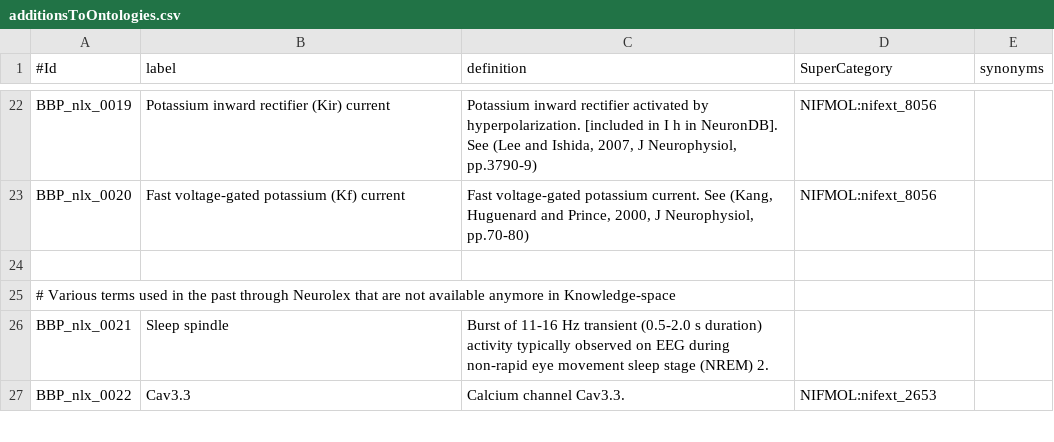
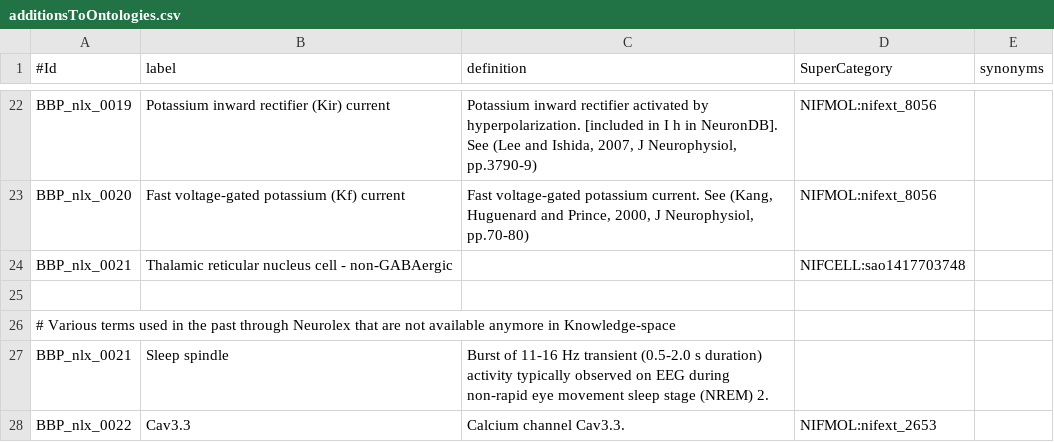
Before and after one commit to BlueBrain/nat, a CSV file: nat/additionsToOntologies.csv, drawn as a sheet; only a part is shown, gaps mark what is left out.

Commit message:
Adding a 'Thalamic reticular nucleus cell - non-GABAergic' term to the ad hoc ontology.

```diff
--- a/nat/additionsToOntologies.csv
+++ b/nat/additionsToOntologies.csv
@@ -23,2 +23,3 @@ BBP_nlx_0019;Potassium inward rectifier (Kir) current;"Potassium inward rectifie
 BBP_nlx_0020;Fast voltage-gated potassium (Kf) current;"Fast voltage-gated potassium current. See (Kang, Huguenard and Prince, 2000, J Neurophysiol, pp.70-80)";"NIFMOL:nifext_8056";""
+BBP_nlx_0021;Thalamic reticular nucleus cell - non-GABAergic;;"NIFCELL:sao1417703748";""
 
```
